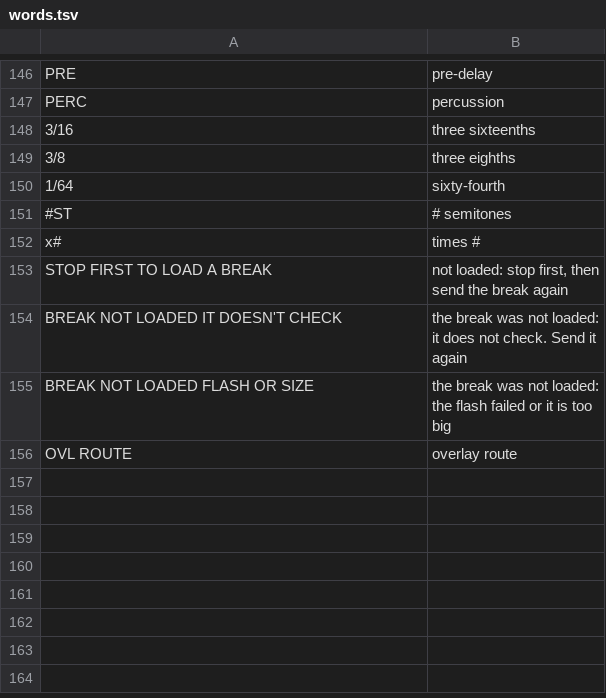
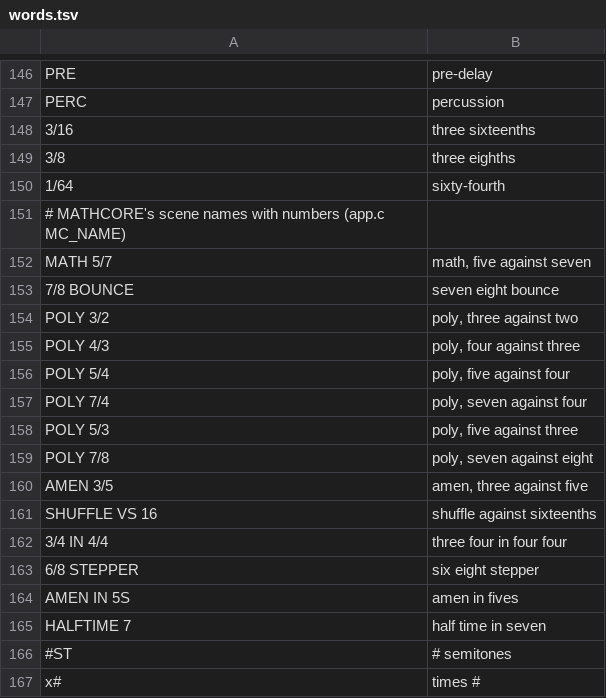
Before and after one commit to profikid/fm1-break-choppah, a TSV file: app/words.tsv, drawn as a sheet; only a part is shown, gaps mark what is left out; the shorter side is filled out with more unchanged rows; the diff names each change by its address in the sheet, - before the commit and + after, or states it on an @@ line.

```diff
--- a/app/words.tsv
+++ b/app/words.tsv
+row 151: # MATHCORE's scene names with numbers (app.c MC_NAME)
+row 152: MATH 5/7 | math, five against seven
+row 153: 7/8 BOUNCE | seven eight bounce
+row 154: POLY 3/2 | poly, three against two
+row 155: POLY 4/3 | poly, four against three
+row 156: POLY 5/4 | poly, five against four
+row 157: POLY 7/4 | poly, seven against four
+row 158: POLY 5/3 | poly, five against three
+row 159: POLY 7/8 | poly, seven against eight
+row 160: AMEN 3/5 | amen, three against five
+row 161: SHUFFLE VS 16 | shuffle against sixteenths
+row 162: 3/4 IN 4/4 | three four in four four
+row 163: 6/8 STEPPER | six eight stepper
+row 164: AMEN IN 5S | amen in fives
+row 165: HALFTIME 7 | half time in seven
```
Also changed, not shown: 5 other files.
